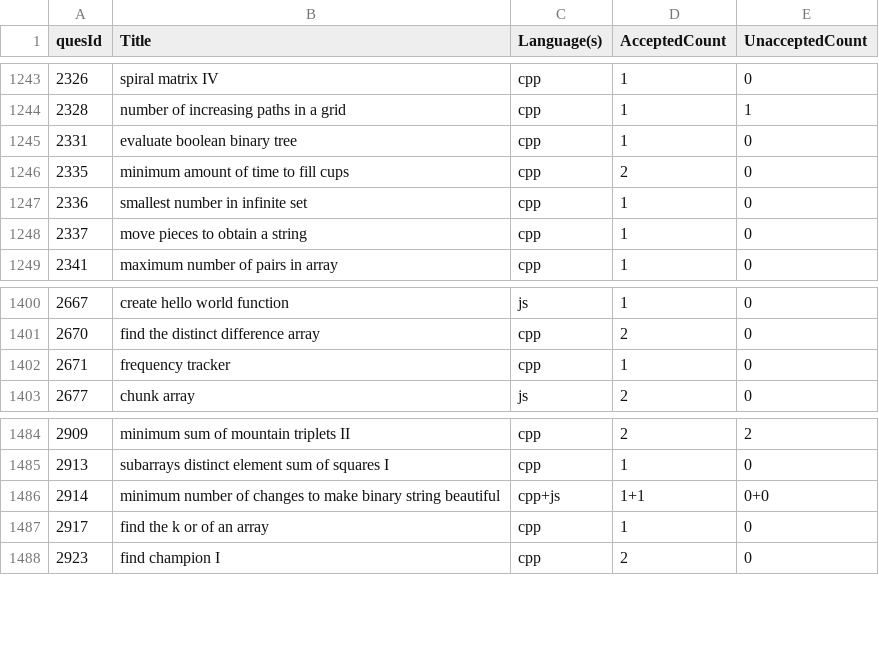
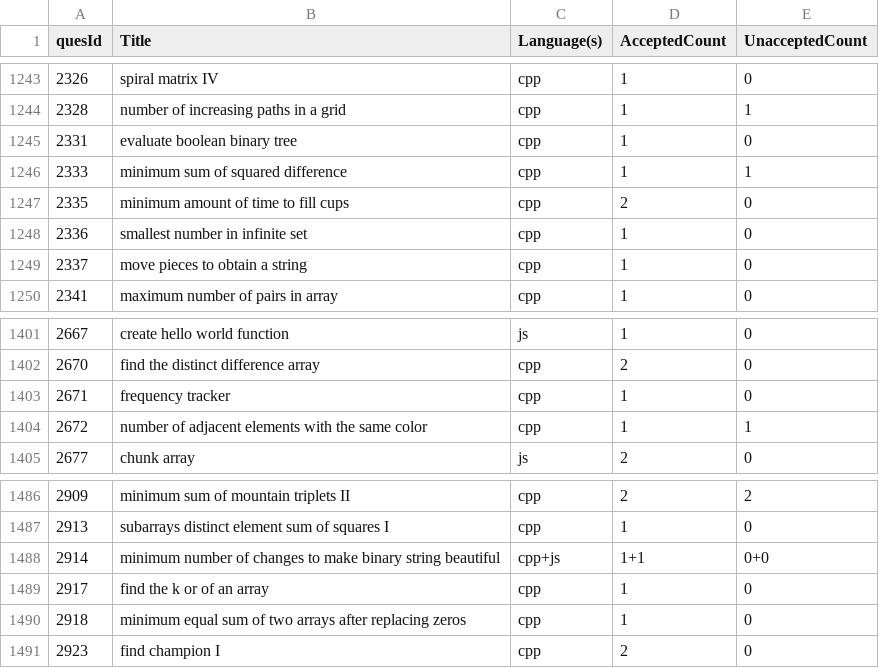
Before and after one commit to shivanshsanoria1/LeetcodeSolutions, a CSV file: stats/generated/solution_stats [2025-05-10T04-58-33-724Z].csv (was stats/generated/solution_stats [2025-05-09T09-55-10-557Z].csv), drawn as a sheet; only a part is shown, gaps mark what is left out; the diff names each change by its address in the sheet, - before the commit and + after, or states it on an @@ line.

```diff
--- a/stats/generated/solution_stats [2025-05-09T09-55-10-557Z].csv
+++ b/stats/generated/solution_stats [2025-05-10T04-58-33-724Z].csv
+row 1246: 2333 | minimum sum of squared difference | cpp | 1 | 1
+row 1404: 2672 | number of adjacent elements with the same color | cpp | 1 | 1
+row 1490: 2918 | minimum equal sum of two arrays after replacing zeros | cpp | 1 | 0
```
Also changed, not shown: 7 other files.
